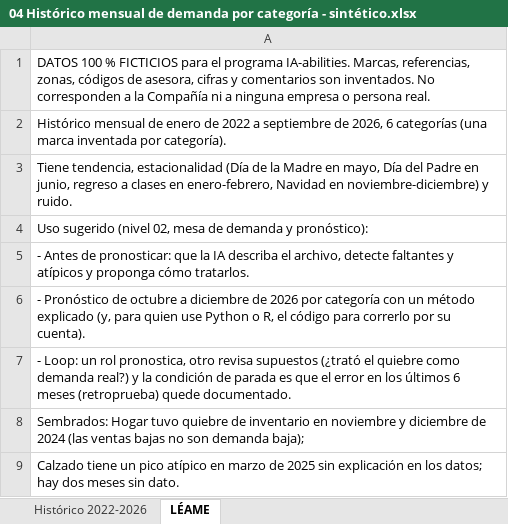
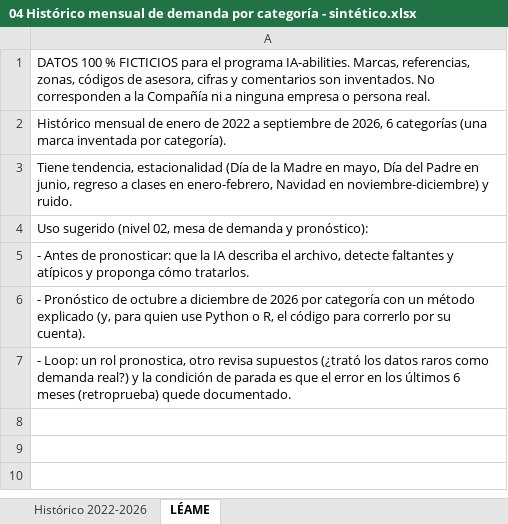
Before and after one commit to danielrpon/ia-abilities-plataforma, an Excel workbook: datasets/mp/04 Histórico mensual de demanda por categoría - sintético.xlsx, sheet LÉAME, drawn as a sheet; values as stored, in another font and other column widths than the file's, no borders; the diff names each change by its address in the sheet, - before the commit and + after, or states it on an @@ line.

```diff
--- a/datasets/mp/04 Histórico mensual de demanda por categoría - sintético.xlsx (sheet LÉAME)
+++ b/datasets/mp/04 Histórico mensual de demanda por categoría - sintético.xlsx (sheet LÉAME)
-A7: …supuestos (¿trató el quiebre como demanda…
+A7: …supuestos (¿trató los datos raros como demanda…
-row 8: Sembrados: Hogar tuvo quiebre de inventario en noviembre y diciembre de 2024 (las ventas bajas no son demanda baja);
-row 9: Calzado tiene un pico atípico en marzo de 2025 sin explicación en los datos; hay dos meses sin dato.
```
Also changed, not shown: datasets/mp/01 Ventas por campaña y referencia - sintético.xlsx, datasets/mp/02 Pedidos por zona y asesora - sintético.xlsx, 2 other files.
